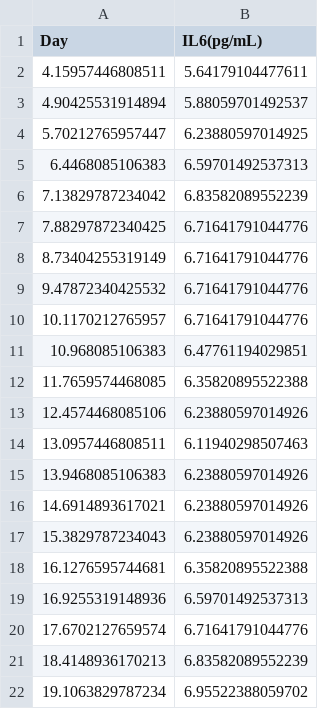
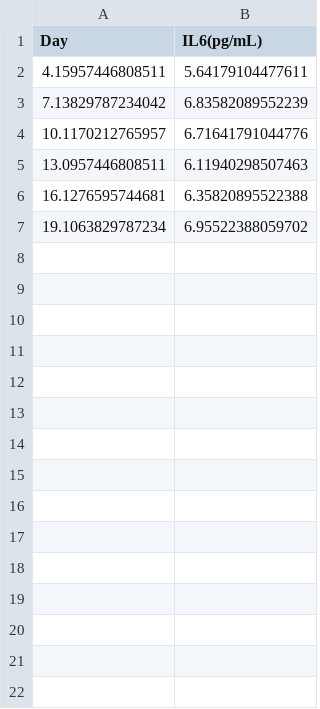
Before and after one commit to marcelolobosco/covid19model, a CSV file: data/IL6_survivors_19.csv, drawn as a sheet.

```diff
--- a/data/IL6_survivors_19.csv
+++ b/data/IL6_survivors_19.csv
@@ -2,21 +2,6 @@ Day,IL6(pg/mL)
 4.15957446808511,5.64179104477611
-4.90425531914894,5.88059701492537
-5.70212765957447,6.23880597014925
-6.4468085106383,6.59701492537313
 7.13829787234042,6.83582089552239
-7.88297872340425,6.71641791044776
-8.73404255319149,6.71641791044776
-9.47872340425532,6.71641791044776
 10.1170212765957,6.71641791044776
-10.968085106383,6.47761194029851
-11.7659574468085,6.35820895522388
-12.4574468085106,6.23880597014926
 13.0957446808511,6.11940298507463
-13.9468085106383,6.23880597014926
-14.6914893617021,6.23880597014926
-15.3829787234043,6.23880597014926
 16.1276595744681,6.35820895522388
-16.9255319148936,6.59701492537313
-17.6702127659574,6.71641791044776
-18.4148936170213,6.83582089552239
 19.1063829787234,6.95522388059702
```
Also changed, not shown: 3 other files.
